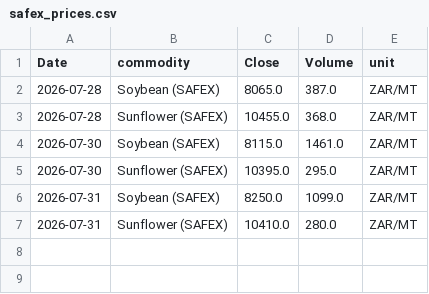
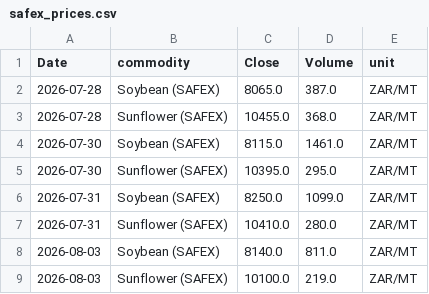
Before and after one commit to philipbergman6-glitch/Mirror-Market, a CSV file: data/history/safex_prices.csv, drawn as a sheet.

```diff
--- a/data/history/safex_prices.csv
+++ b/data/history/safex_prices.csv
@@ -7 +7,3 @@ Date,commodity,Close,Volume,unit
 2026-07-31,Sunflower (SAFEX),10410.0,280.0,ZAR/MT
+2026-08-03,Soybean (SAFEX),8140.0,811.0,ZAR/MT
+2026-08-03,Sunflower (SAFEX),10100.0,219.0,ZAR/MT
```
Also changed, not shown: data/history/forward_curve.csv, 1 other file.
